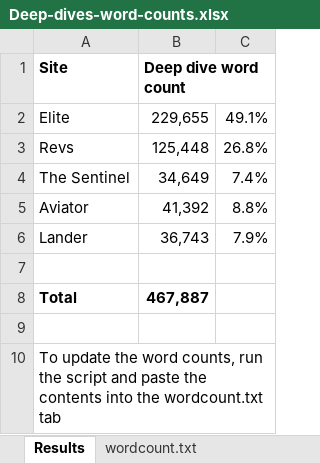
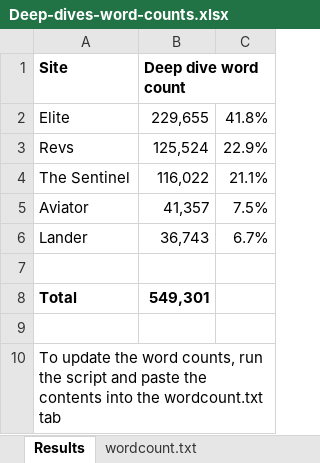
Before and after one commit to markmoxon/bbcelite-scripts, an Excel workbook: code-analysis/word-count-deep-dives/Deep-dives-word-counts.xlsx, sheet Results, drawn as a sheet; values as stored, in another font and other column widths than the file's, no borders; the diff names each change by its address in the sheet, - before the commit and + after, or states it on an @@ line.

Commit message:
Updated word counts for The Sentinel

```diff
--- a/code-analysis/word-count-deep-dives/Deep-dives-word-counts.xlsx (sheet Results)
+++ b/code-analysis/word-count-deep-dives/Deep-dives-word-counts.xlsx (sheet Results)
-C2: 49.1%
+C2: 41.8%
-B3 (Deep dive word count): 125,448
+B3 (Deep dive word count): 125,524
-C3: 26.8%
+C3: 22.9%
-B4 (Deep dive word count): 34,649
+B4 (Deep dive word count): 116,022
-C4: 7.4%
+C4: 21.1%
-B5 (Deep dive word count): 41,392
+B5 (Deep dive word count): 41,357
-C5: 8.8%
+C5: 7.5%
-C6: 7.9%
+C6: 6.7%
-B8 (Deep dive word count): 467,887
+B8 (Deep dive word count): 549,301
```
Also changed, not shown: sheet wordcount.txt, code-analysis/word-count-code-comments/Code-comments-word-counts.xlsx.
